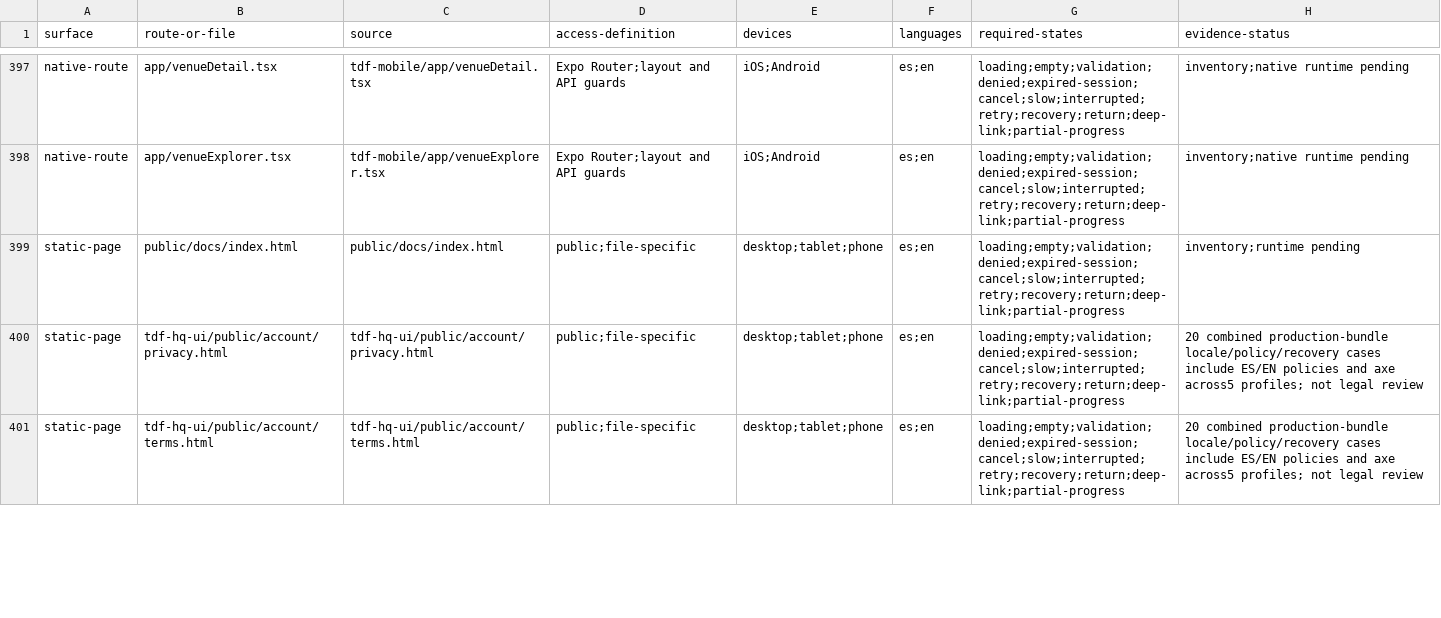
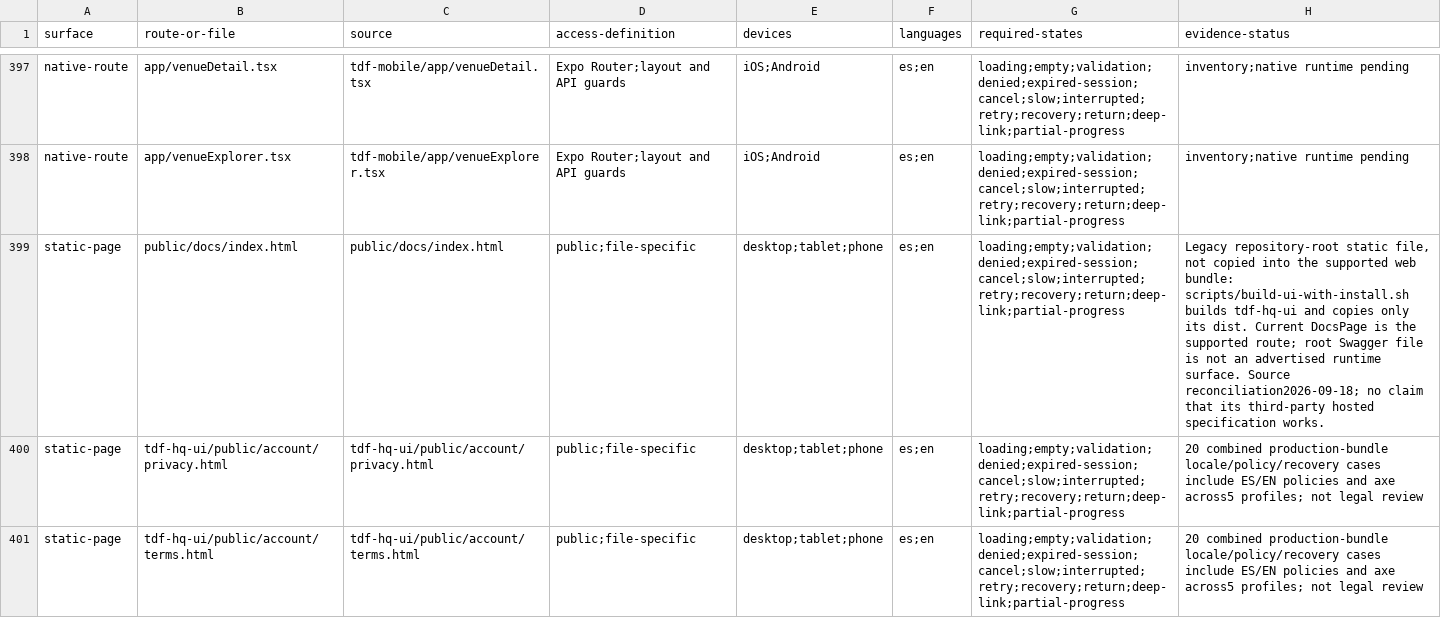
Before and after one commit to diegueins680/tdf-app, a CSV file: docs/ux-ui-audit/2026-09-17/coverage.csv, drawn as a sheet; only a part is shown, gaps mark what is left out.

```diff
--- a/docs/ux-ui-audit/2026-09-17/coverage.csv
+++ b/docs/ux-ui-audit/2026-09-17/coverage.csv
@@ -398,3 +398,3 @@
 "native-route","app/venueExplorer.tsx","tdf-mobile/app/venueExplorer.tsx","Expo Router;layout and API guards","iOS;Android","es;en","loading;empty;validation;denied;expired-session;cancel;slow;interrupted;retry;recovery;return;deep-link;partial-progress","inventory;native runtime pending"
-"static-page","public/docs/index.html","public/docs/index.html","public;file-specific","desktop;tablet;phone","es;en","loading;empty;validation;denied;expired-session;cancel;slow;interrupted;retry;recovery;return;deep-link;partial-progress","inventory;runtime pending"
+"static-page","public/docs/index.html","public/docs/index.html","public;file-specific","desktop;tablet;phone","es;en","loading;empty;validation;denied;expired-session;cancel;slow;interrupted;retry;recovery;return;deep-link;partial-progress","Legacy repository-root static file, not copied into the supported web bundle: scripts/build-ui-with-install.sh builds tdf-hq-ui and copies only its dist. Current DocsPage is the supported route; root Swagger file is not an advertised runtime surface. Source reconciliation2026-09-18; no claim that its third-party hosted specification works."
 "static-page","tdf-hq-ui/public/account/privacy.html","tdf-hq-ui/public/account/privacy.html","public;file-specific","desktop;tablet;phone","es;en","loading;empty;validation;denied;expired-session;cancel;slow;interrupted;retry;recovery;return;deep-link;partial-progress","20 combined production-bundle locale/policy/recovery cases include ES/EN policies and axe across5 profiles; not legal review"
```
Also changed, not shown: 5 other files.
